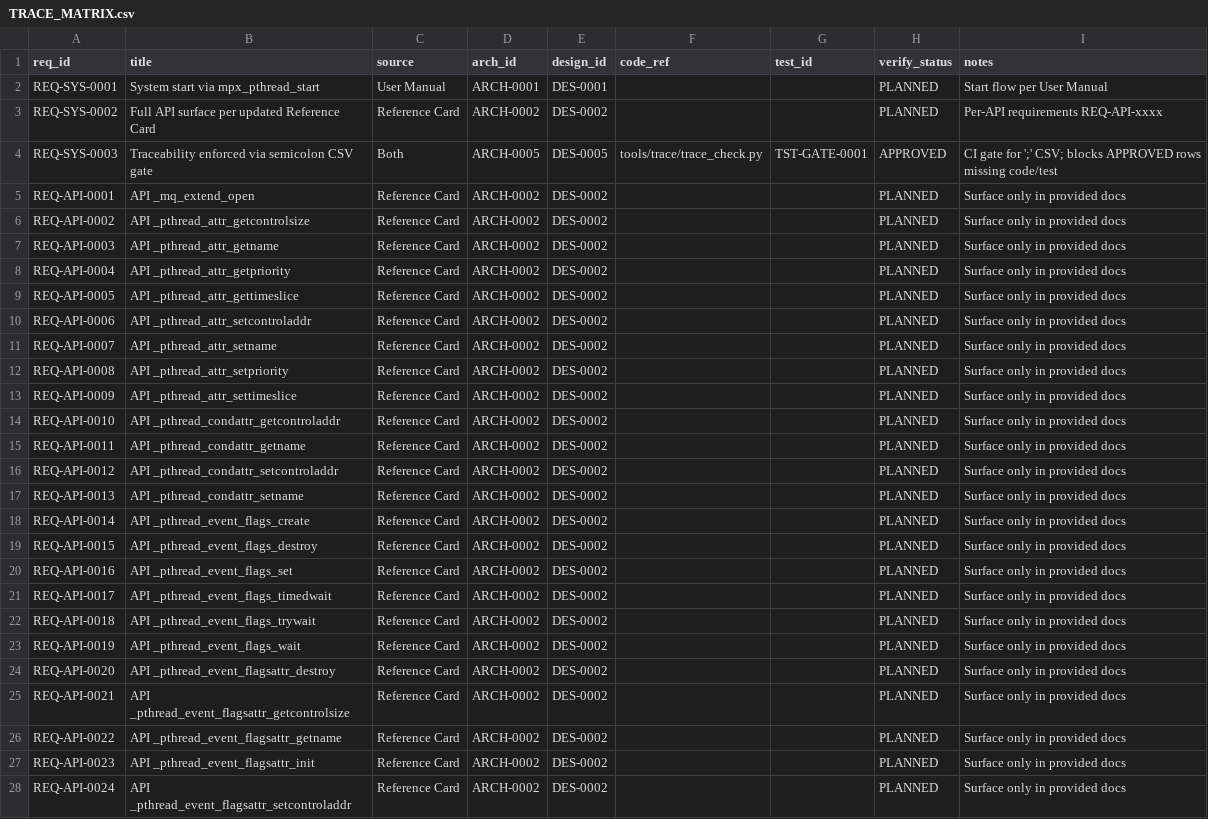
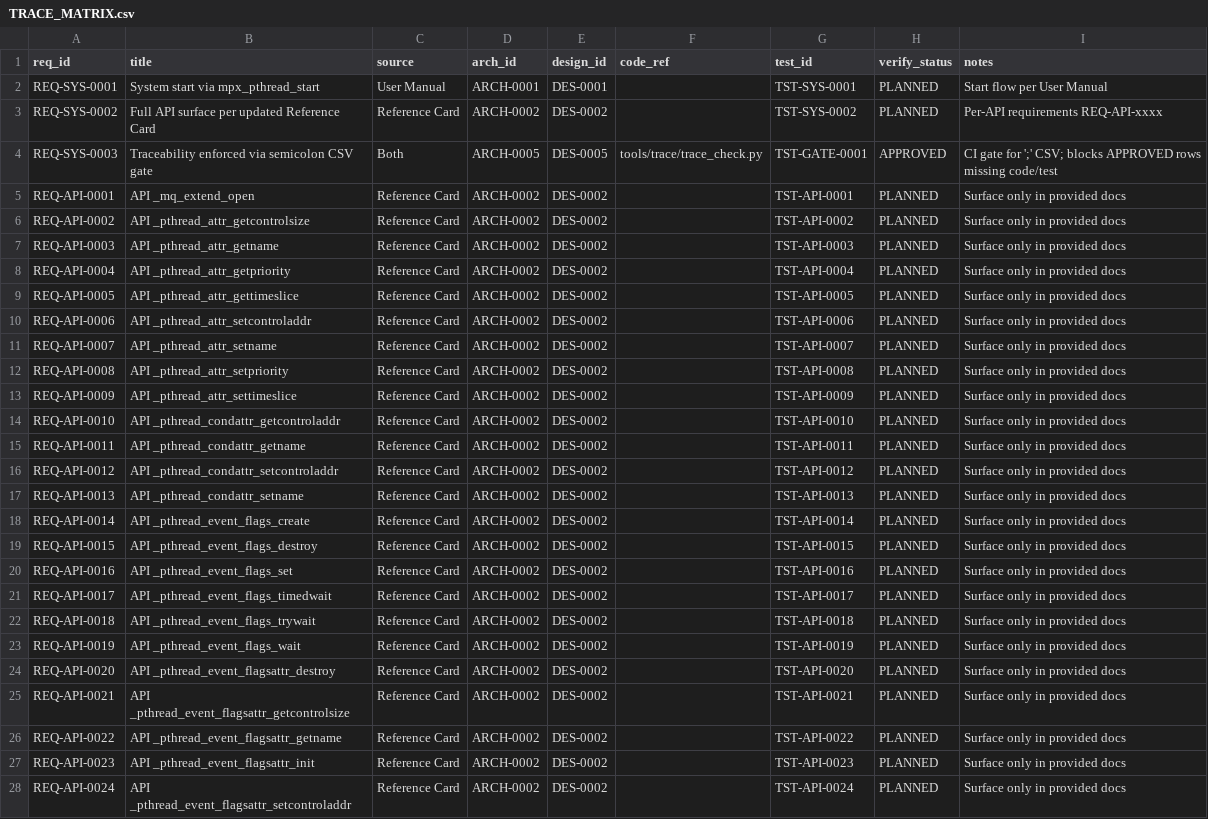
Before and after one commit to ai-embedded-factory/ai-embedded-factory, a CSV file: requirements/TRACE_MATRIX.csv, drawn as a sheet; only a part is shown; the diff covers the shown part only; the diff names each change by its address in the sheet, - before the commit and + after, or states it on an @@ line.

Commit message:
Ajout couche V&V opérationnelle (plan + spécifications + mapping automatique REQ↔TEST)
verification/TEST_PLAN.md

Stratégie V&V (unit / integration / behavioral equivalence) orientée clone 1:1

Critères d’acceptation pour basculer une exigence en APPROVED

verification/TEST_SPEC.csv (delimiter ;)

Une ligne par REQ-API-xxxx avec un TST-API-xxxx associé

Colonnes prêtes pour industrialisation (level/type/description/status/owner)

requirements/TRACE_MATRIX.csv (delimiter ;) mis à jour

Les exigences REQ-API-* ont maintenant des test_id pré-alloués (TST-API-*)

Les verify_status restent PLANNED (aucun gate “code_ref requis” tant que pas APPROVED)

tests/unit/README.md, tests/integration/README.md, tests/harness/README.md

Structure standardisée pour générer/implémenter les tests

```diff
--- a/requirements/TRACE_MATRIX.csv
+++ b/requirements/TRACE_MATRIX.csv
-G2 (test_id): (empty)
+G2 (test_id): TST-SYS-0001
-G3 (test_id): (empty)
+G3 (test_id): TST-SYS-0002
-G5 (test_id): (empty)
+G5 (test_id): TST-API-0001
-G6 (test_id): (empty)
+G6 (test_id): TST-API-0002
-G7 (test_id): (empty)
+G7 (test_id): TST-API-0003
-G8 (test_id): (empty)
+G8 (test_id): TST-API-0004
-G9 (test_id): (empty)
+G9 (test_id): TST-API-0005
-G10 (test_id): (empty)
+G10 (test_id): TST-API-0006
-G11 (test_id): (empty)
+G11 (test_id): TST-API-0007
-G12 (test_id): (empty)
+G12 (test_id): TST-API-0008
-G13 (test_id): (empty)
+G13 (test_id): TST-API-0009
-G14 (test_id): (empty)
+G14 (test_id): TST-API-0010
-G15 (test_id): (empty)
+G15 (test_id): TST-API-0011
-G16 (test_id): (empty)
+G16 (test_id): TST-API-0012
-G17 (test_id): (empty)
+G17 (test_id): TST-API-0013
-G18 (test_id): (empty)
+G18 (test_id): TST-API-0014
-G19 (test_id): (empty)
+G19 (test_id): TST-API-0015
-G20 (test_id): (empty)
+G20 (test_id): TST-API-0016
-G21 (test_id): (empty)
+G21 (test_id): TST-API-0017
-G22 (test_id): (empty)
+G22 (test_id): TST-API-0018
-G23 (test_id): (empty)
+G23 (test_id): TST-API-0019
-G24 (test_id): (empty)
+G24 (test_id): TST-API-0020
-G25 (test_id): (empty)
+G25 (test_id): TST-API-0021
-G26 (test_id): (empty)
+G26 (test_id): TST-API-0022
-G27 (test_id): (empty)
+G27 (test_id): TST-API-0023
-G28 (test_id): (empty)
+G28 (test_id): TST-API-0024
```
Also changed, not shown: 158 edited cells elsewhere in this file, 6 other files.
